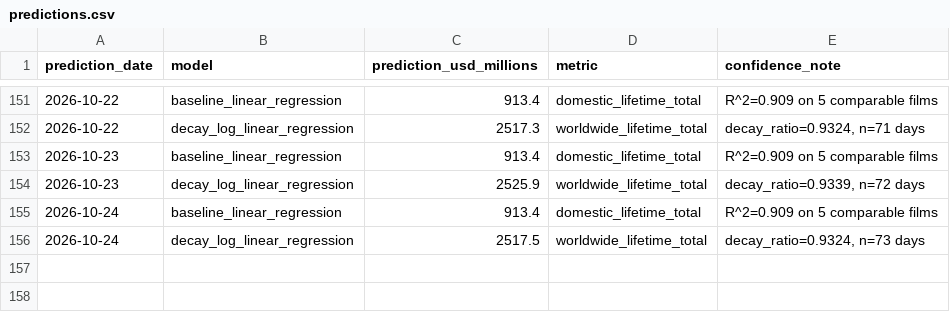
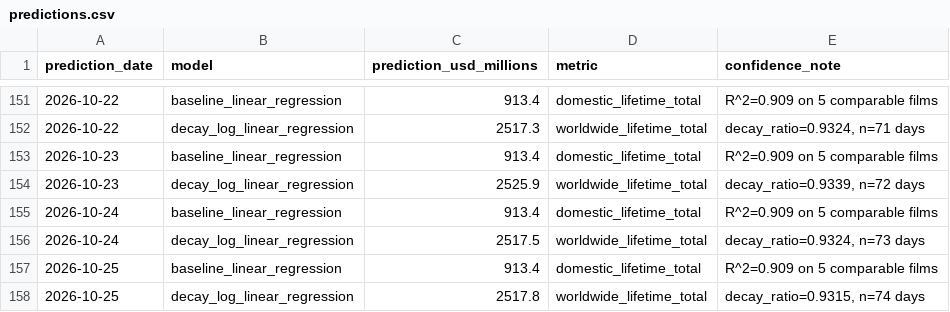
Before and after one commit to varunkumards337-arch/Live-spiderman-brand-new-day-2026-collections-project, a CSV file: predictions.csv, drawn as a sheet; only a part is shown, gaps mark what is left out.

```diff
--- a/predictions.csv
+++ b/predictions.csv
@@ -156 +156,3 @@ prediction_date,model,prediction_usd_millions,metric,confidence_note
 2026-10-24,decay_log_linear_regression,2517.5,worldwide_lifetime_total,"decay_ratio=0.9324, n=73 days"
+2026-10-25,baseline_linear_regression,913.4,domestic_lifetime_total,R^2=0.909 on 5 comparable films
+2026-10-25,decay_log_linear_regression,2517.8,worldwide_lifetime_total,"decay_ratio=0.9315, n=74 days"
```
Also changed, not shown: scraped_daily.csv, 2 other files.
